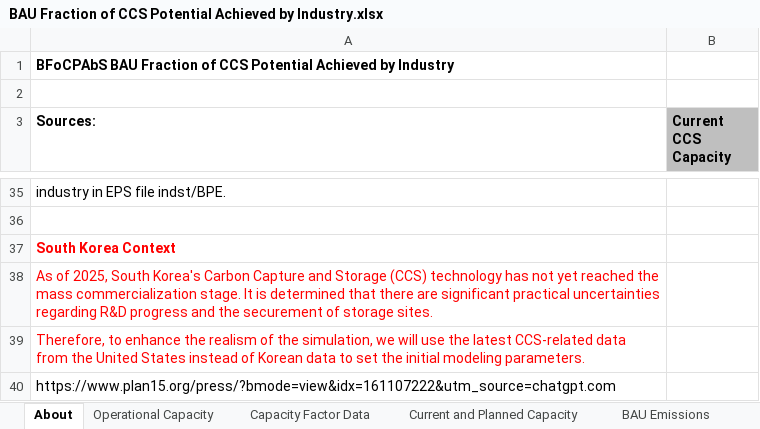
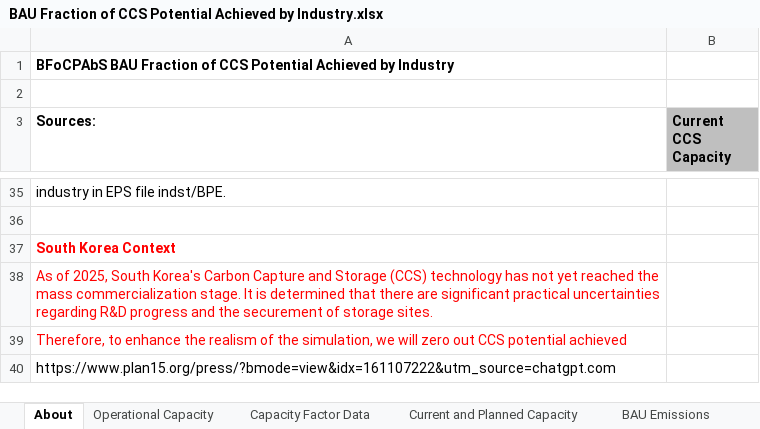
Before and after one commit to EnergyInnovation/eps-southkorea, an Excel workbook: InputData/ccs/BFoCPAbI/BAU Fraction of CCS Potential Achieved by Industry.xlsx, sheet About, drawn as a sheet; only a part is shown, gaps mark what is left out; values as stored, in another font and other column widths than the file's, no borders; the diff names each change by its address in the sheet, - before the commit and + after, or states it on an @@ line.

Commit message:
Correction to CCS achieved

```diff
--- a/InputData/ccs/BFoCPAbI/BAU Fraction of CCS Potential Achieved by Industry.xlsx (sheet About)
+++ b/InputData/ccs/BFoCPAbI/BAU Fraction of CCS Potential Achieved by Industry.xlsx (sheet About)
-A39 (Sources:): …we will use the latest CCS-related data from the United States instead of Korean data to set the initial modeling parameters.
+A39 (Sources:): …we will zero out CCS potential achieved
```
Also changed, not shown: sheet BFoCPAbI-processEmis, sheet BFoCPAbI-energyEmis, formulas that keep their value, InputData/ccs/NBICP/Non BAU Industry CCS Parameters.xlsx, 4 other files.
